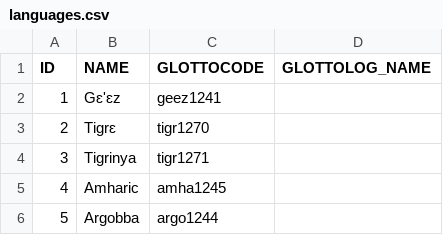
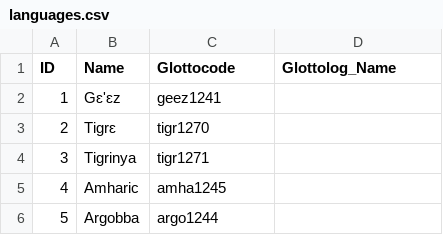
Before and after one commit to lexibank/kitchensemitic, a CSV file: etc/languages.csv, drawn as a sheet; only a part is shown.

```diff
--- a/etc/languages.csv
+++ b/etc/languages.csv
@@ -1,2 +1,2 @@
-ID,NAME,GLOTTOCODE,GLOTTOLOG_NAME
+ID,Name,Glottocode,Glottolog_Name
 1,"Gɛ'ɛz",geez1241,
```
Also changed, not shown: cldf/parameters.csv, 9 other files.
